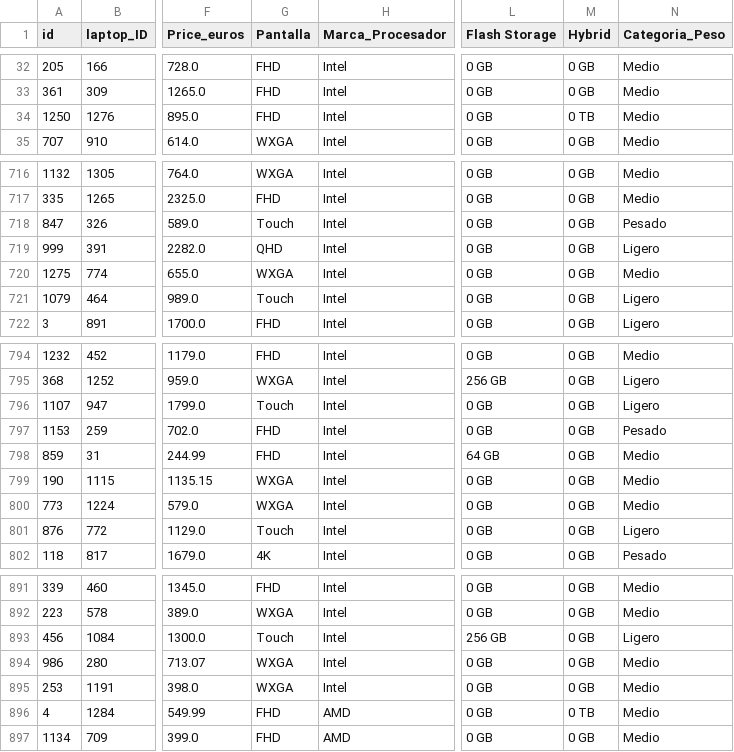
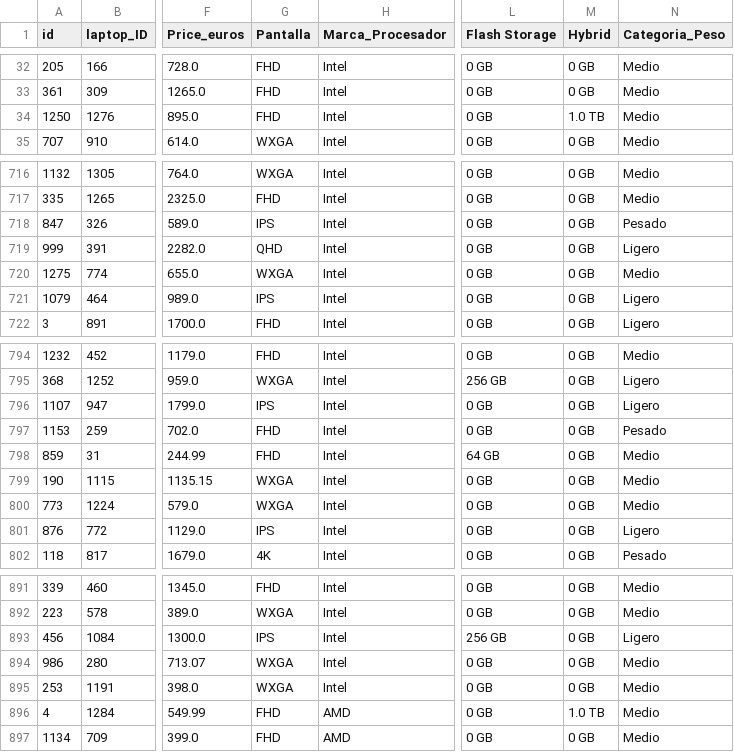
Before and after one commit to RaulSoler/Kaggle_Desafio, a CSV file: Train/TrainLimpio2.csv, drawn as a sheet; only a part is shown, gaps mark what is left out; the diff covers the shown part only; the diff names each change by its address in the sheet, - before the commit and + after, or states it on an @@ line.

```diff
--- a/Train/TrainLimpio2.csv
+++ b/Train/TrainLimpio2.csv
-M34 (Hybrid): 0 TB
+M34 (Hybrid): 1.0 TB
-G718 (Pantalla): Touch
+G718 (Pantalla): IPS
-G721 (Pantalla): Touch
+G721 (Pantalla): IPS
-G796 (Pantalla): Touch
+G796 (Pantalla): IPS
-G801 (Pantalla): Touch
+G801 (Pantalla): IPS
-G893 (Pantalla): Touch
+G893 (Pantalla): IPS
-M896 (Hybrid): 0 TB
+M896 (Hybrid): 1.0 TB
```
Also changed, not shown: 56 edited cells elsewhere in this file, Train/TrainLimpio1.csv, Train/TrainLimpio3.csv, 2 other files.
